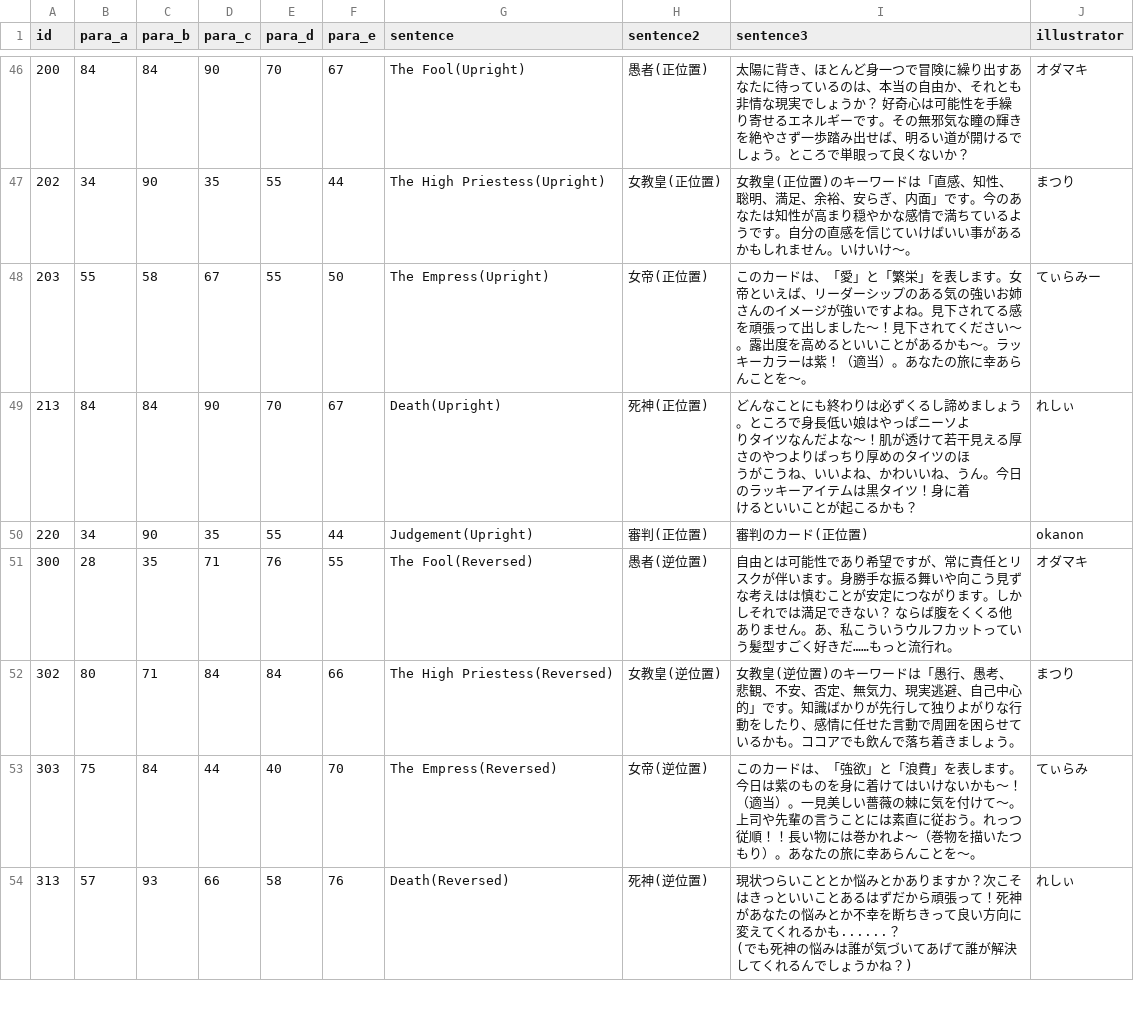
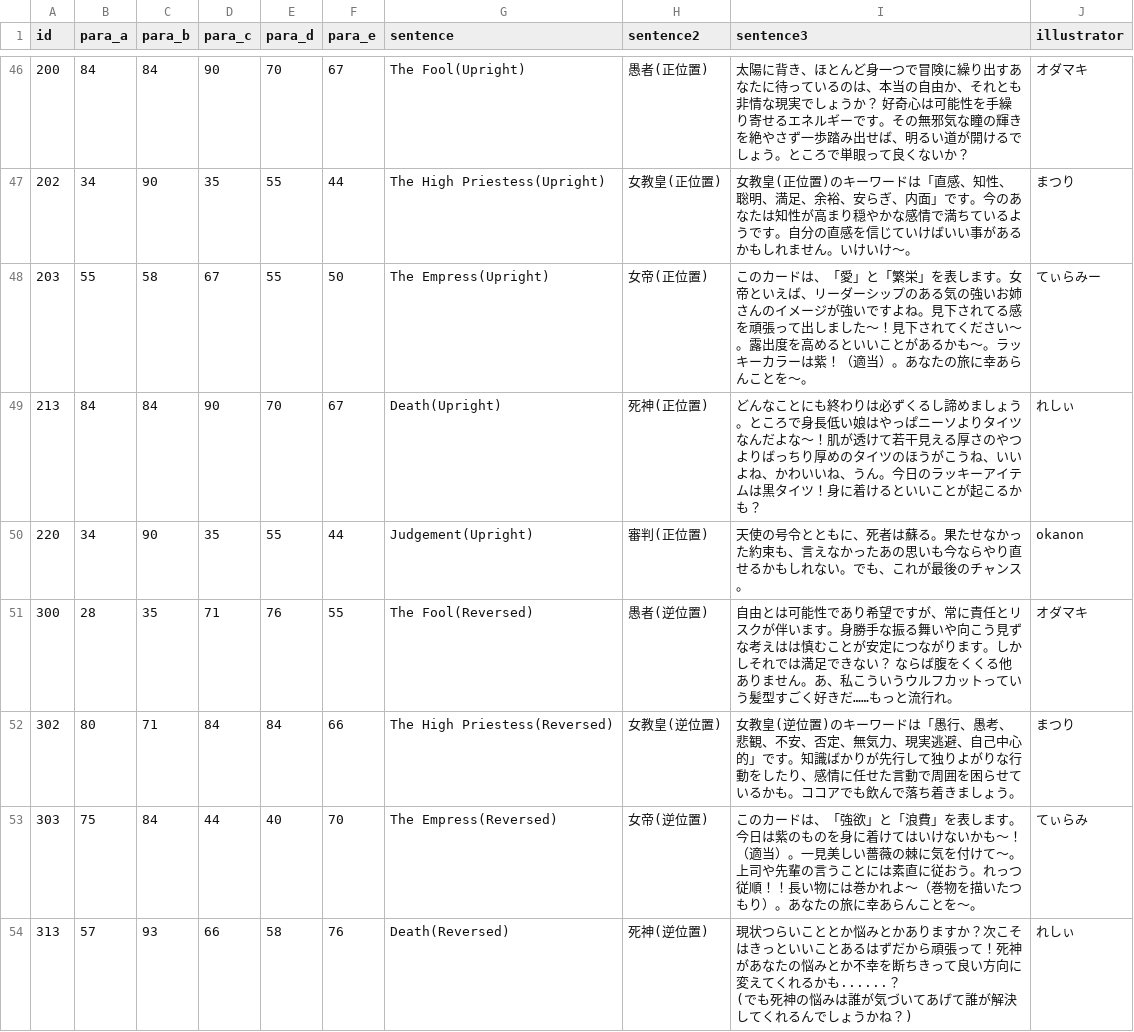
Before and after one commit to minoeru/tallot, a CSV file: tallot.csv, drawn as a sheet; only a part is shown, gaps mark what is left out; the diff covers the shown part only.

```diff
--- a/tallot.csv
+++ b/tallot.csv
@@ -68,8 +82,4 @@ id,para_a,para_b,para_c,para_d,para_e,sentence,sentence2,sentence3,illustrator
 203,55,58,67,55,50,The Empress(Upright),女帝(正位置),このカードは、「愛」と「繁栄」を表します。女帝といえば、リーダーシップのある気の強いお姉さんのイメージが強いですよね。見下されてる感を頑張って出しました～！見下されてください～。露出度を高めるといいことがあるかも～。ラッキーカラーは紫！（適当）。あなたの旅に幸あらんことを～。,てぃらみー
-213,84,84,90,70,67,Death(Upright),死神(正位置),"どんなことにも終わりは必ずくるし諦めましょう。ところで身長低い娘はやっぱニーソよ
-りタイツなんだよな～！肌が透けて若干見える厚さのやつよりばっちり厚めのタイツのほ
-うがこうね、いいよね、かわいいね、うん。今日のラッキーアイテムは黒タイツ！身に着
-けるといいことが起こるかも？
-",れしぃ
-220,34,90,35,55,44,Judgement(Upright),審判(正位置),審判のカード(正位置),okanon
+213,84,84,90,70,67,Death(Upright),死神(正位置),どんなことにも終わりは必ずくるし諦めましょう。ところで身長低い娘はやっぱニーソよりタイツなんだよな～！肌が透けて若干見える厚さのやつよりばっちり厚めのタイツのほうがこうね、いいよね、かわいいね、うん。今日のラッキーアイテムは黒タイツ！身に着けるといいことが起こるかも？,れしぃ
+220,34,90,35,55,44,Judgement(Upright),審判(正位置),天使の号令とともに、死者は蘇る。果たせなかった約束も、言えなかったあの思いも今ならやり直せるかもしれない。でも、これが最後のチャンス。,okanon
 300,28,35,71,76,55,The Fool(Reversed),愚者(逆位置),自由とは可能性であり希望ですが、常に責任とリスクが伴います。身勝手な振る舞いや向こう見ずな考えはは慎むことが安定につながります。しかしそれでは満足できない？ ならば腹をくくる他ありません。あ、私こういうウルフカットっていう髪型すごく好きだ……もっと流行れ。,オダマキ
```
Also changed, not shown: 3 edited cells elsewhere in this file, 4 other files.
